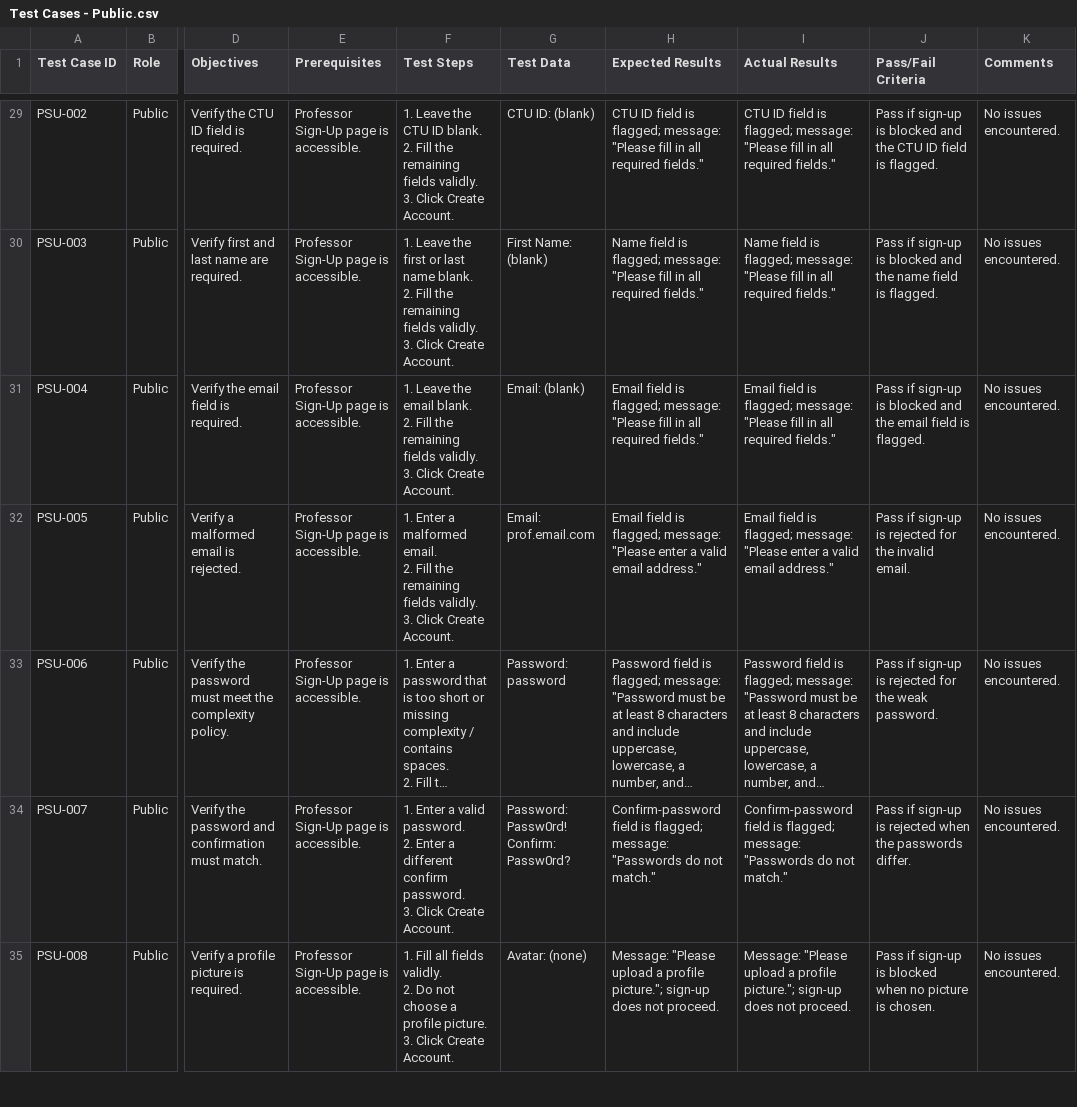
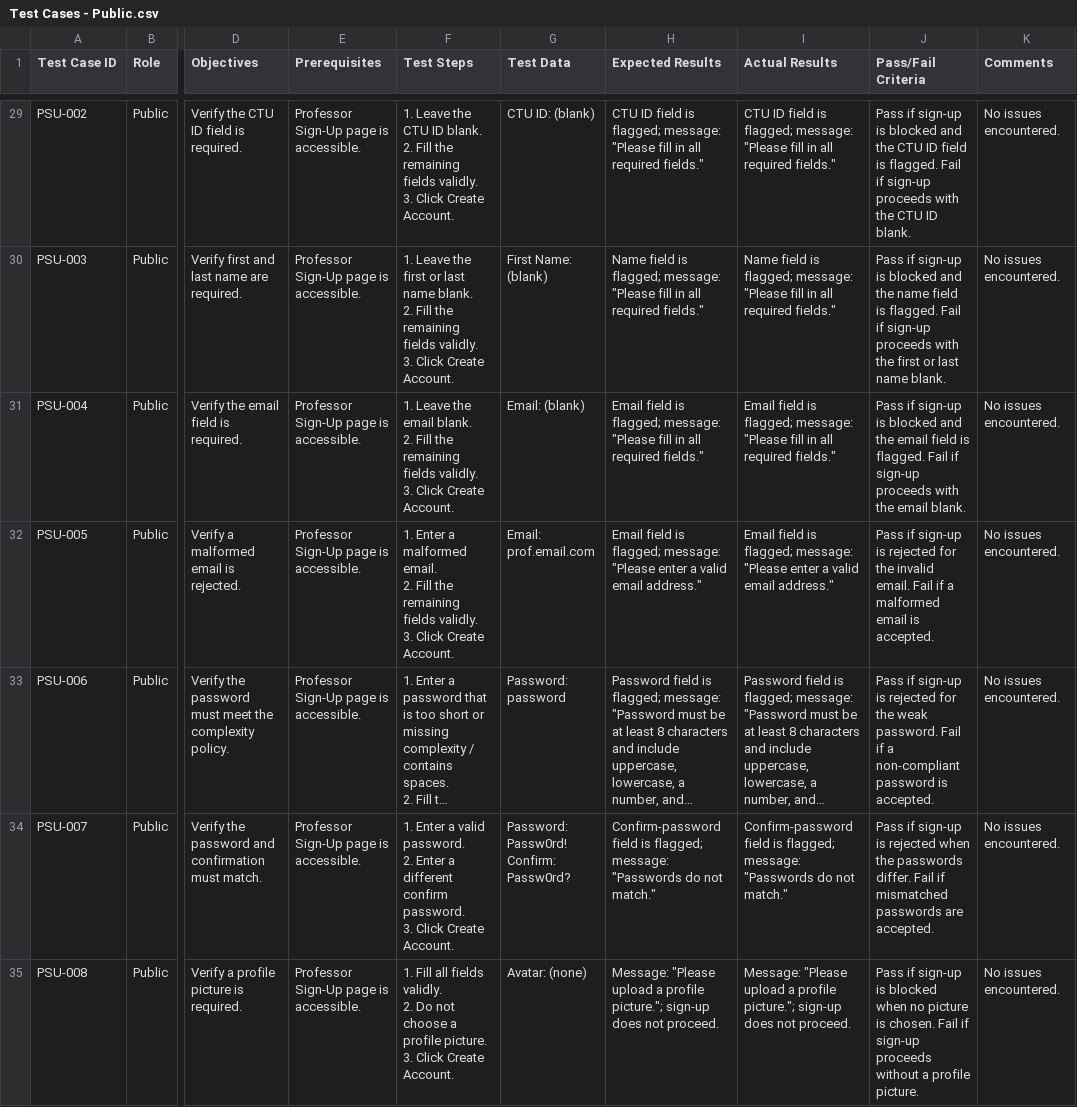
Before and after one commit to Ferrer5/SSG_Finance, a CSV file: Test Cases - Public.csv, drawn as a sheet; only a part is shown, gaps mark what is left out; long unchanged cells end in …; the diff covers the shown part only; the diff names each change by its address in the sheet, - before the commit and + after, or states it on an @@ line.

```diff
--- a/Test Cases - Public.csv
+++ b/Test Cases - Public.csv
-J29 (Pass/Fail Criteria): …is flagged.
+J29 (Pass/Fail Criteria): …is flagged. Fail if sign-up proceeds with the CTU ID blank.
-J30 (Pass/Fail Criteria): …is flagged.
+J30 (Pass/Fail Criteria): …is flagged. Fail if sign-up proceeds with the first or last name blank.
-J31 (Pass/Fail Criteria): …is flagged.
+J31 (Pass/Fail Criteria): …is flagged. Fail if sign-up proceeds with the email blank.
-J32 (Pass/Fail Criteria): …invalid email.
+J32 (Pass/Fail Criteria): …invalid email. Fail if a malformed email is accepted.
-J33 (Pass/Fail Criteria): …weak password.
+J33 (Pass/Fail Criteria): …weak password. Fail if a non-compliant password is accepted.
-J34 (Pass/Fail Criteria): …passwords differ.
+J34 (Pass/Fail Criteria): …passwords differ. Fail if mismatched passwords are accepted.
-J35 (Pass/Fail Criteria): …is chosen.
+J35 (Pass/Fail Criteria): …is chosen. Fail if sign-up proceeds without a profile picture.
```
Also changed, not shown: 45 edited cells elsewhere in this file, Test Cases - Admin.csv, 3 other files.
